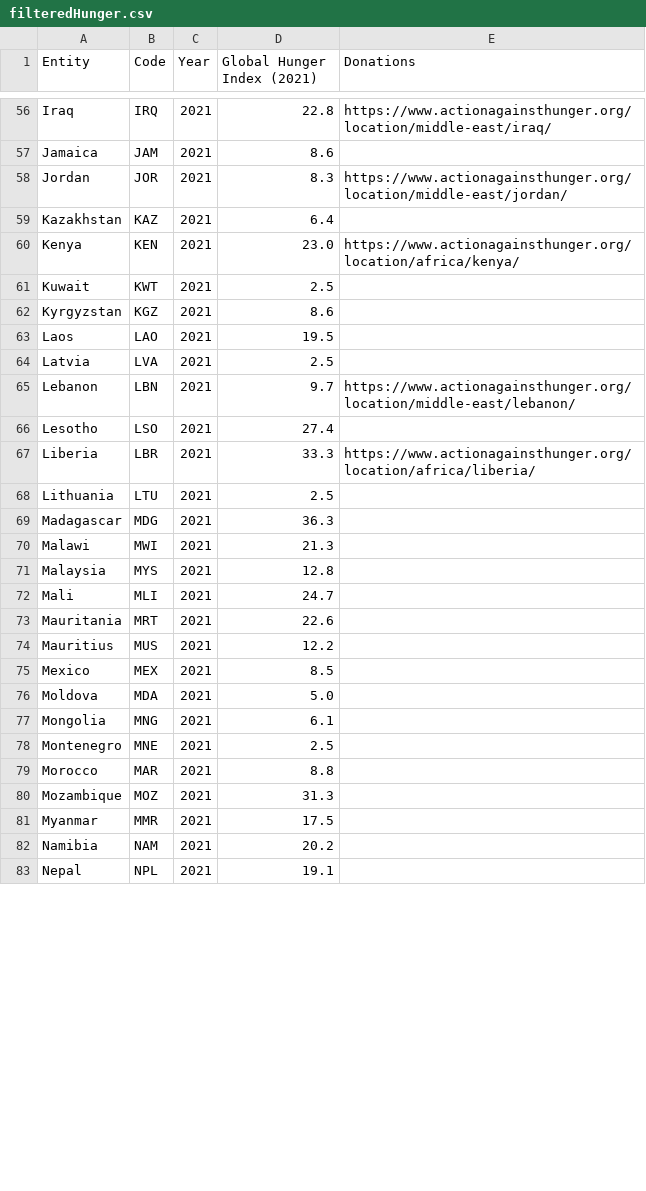
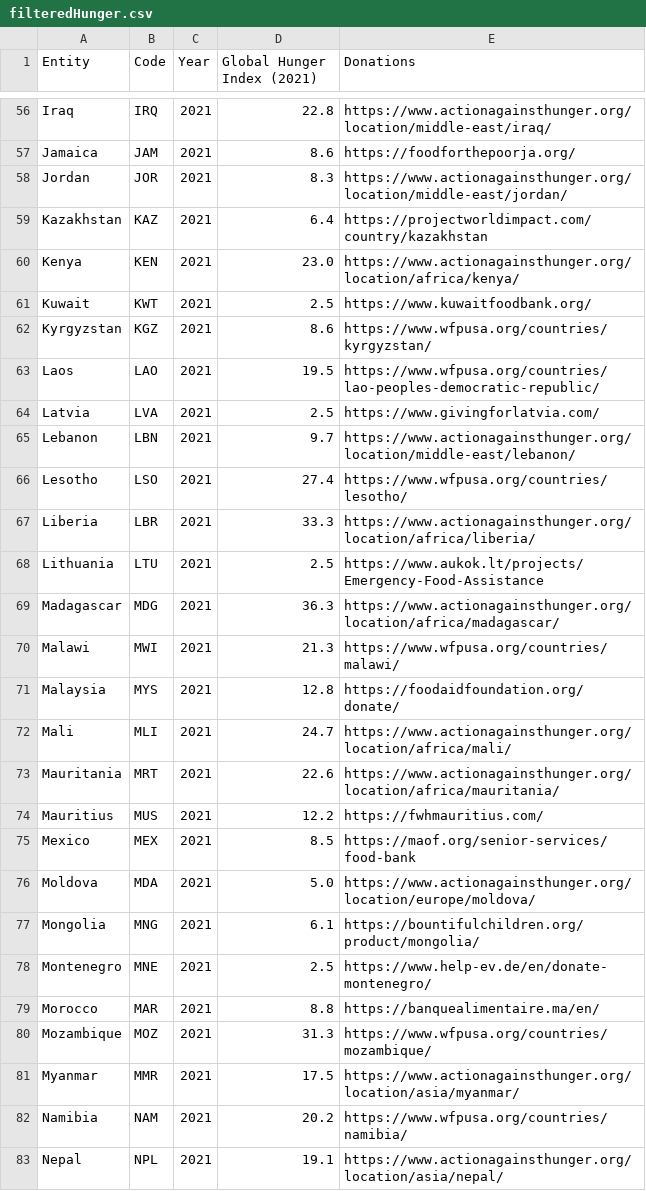
Before and after one commit to Siyou-Wang/HackSwift-Project, a CSV file: filteredHunger.csv, drawn as a sheet; only a part is shown, gaps mark what is left out; the diff covers the shown part only; the diff names each change by its address in the sheet, - before the commit and + after, or states it on an @@ line.

```diff
--- a/filteredHunger.csv
+++ b/filteredHunger.csv
-E57 (Donations): (empty)
+E57 (Donations): https://foodforthepoorja.org/
-E59 (Donations): (empty)
+E59 (Donations): https://projectworldimpact.com/country/kazakhstan
-E61 (Donations): (empty)
+E61 (Donations): https://www.kuwaitfoodbank.org/
-E62 (Donations): (empty)
+E62 (Donations): https://www.wfpusa.org/countries/kyrgyzstan/
-E63 (Donations): (empty)
+E63 (Donations): https://www.wfpusa.org/countries/lao-peoples-democratic-republic/
-E64 (Donations): (empty)
+E64 (Donations): https://www.givingforlatvia.com/
-E66 (Donations): (empty)
+E66 (Donations): https://www.wfpusa.org/countries/lesotho/
-E68 (Donations): (empty)
+E68 (Donations): https://www.aukok.lt/projects/Emergency-Food-Assistance
-E69 (Donations): (empty)
+E69 (Donations): https://www.actionagainsthunger.org/location/africa/madagascar/
-E70 (Donations): (empty)
+E70 (Donations): https://www.wfpusa.org/countries/malawi/
-E71 (Donations): (empty)
+E71 (Donations): https://foodaidfoundation.org/donate/
-E72 (Donations): (empty)
+E72 (Donations): https://www.actionagainsthunger.org/location/africa/mali/
-E73 (Donations): (empty)
+E73 (Donations): https://www.actionagainsthunger.org/location/africa/mauritania/
-E74 (Donations): (empty)
+E74 (Donations): https://fwhmauritius.com/
-E75 (Donations): (empty)
+E75 (Donations): https://maof.org/senior-services/food-bank
-E76 (Donations): (empty)
+E76 (Donations): https://www.actionagainsthunger.org/location/europe/moldova/
-E77 (Donations): (empty)
+E77 (Donations): https://bountifulchildren.org/product/mongolia/
-E78 (Donations): (empty)
+E78 (Donations): https://www.help-ev.de/en/donate-montenegro/
-E79 (Donations): (empty)
+E79 (Donations): https://banquealimentaire.ma/en/
-E80 (Donations): (empty)
+E80 (Donations): https://www.wfpusa.org/countries/mozambique/
-E81 (Donations): (empty)
+E81 (Donations): https://www.actionagainsthunger.org/location/asia/myanmar/
-E82 (Donations): (empty)
+E82 (Donations): https://www.wfpusa.org/countries/namibia/
-E83 (Donations): (empty)
+E83 (Donations): https://www.actionagainsthunger.org/location/asia/nepal/
```
Also changed, not shown: 92 edited cells elsewhere in this file.
